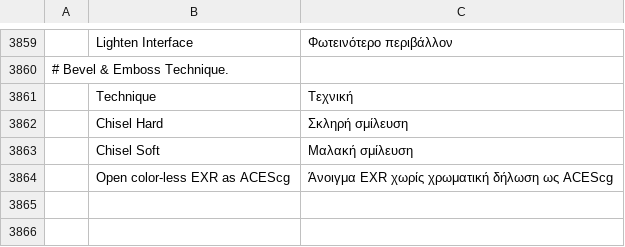
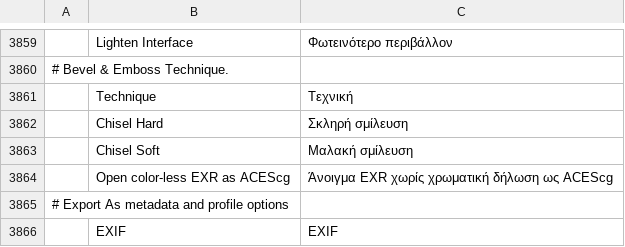
Before and after one commit to SonaliHar/photocraft, a TSV file: crates/ui-egui/src/i18n/el.tsv, drawn as a sheet; only a part is shown, gaps mark what is left out; the diff names each change by its address in the sheet, - before the commit and + after, or states it on an @@ line.

```diff
--- a/crates/ui-egui/src/i18n/el.tsv
+++ b/crates/ui-egui/src/i18n/el.tsv
+row 3865: # Export As metadata and profile options
+row 3866:  | EXIF | EXIF
```
Also changed, not shown: crates/ui-egui/src/i18n/de.tsv, crates/ui-egui/src/i18n/es.tsv, 3 other files.
